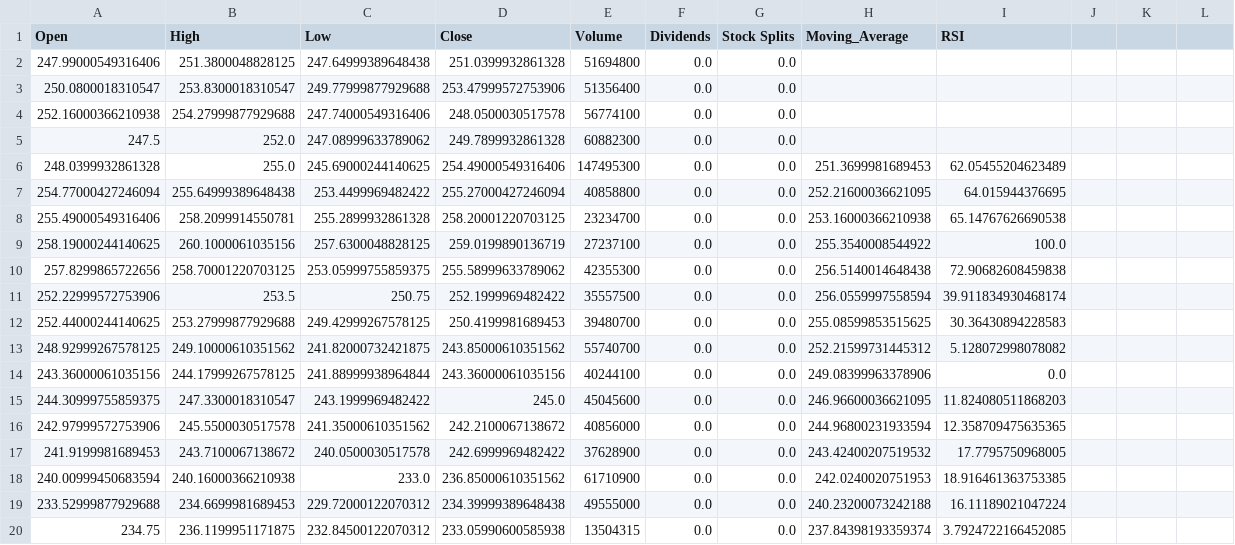
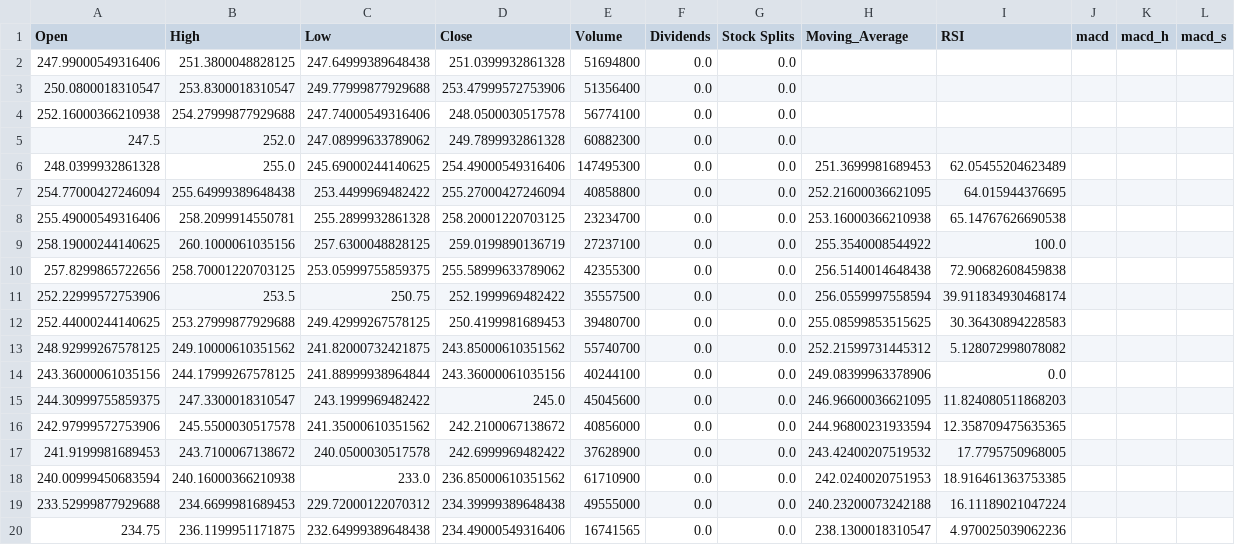
Before and after one commit to Tatianasvet/Project_1, a CSV file: AAPL_1mo_stock_price_chart.csv, drawn as a sheet; the diff names each change by its address in the sheet, - before the commit and + after, or states it on an @@ line.

Commit message:
calculate_macd

```diff
--- a/AAPL_1mo_stock_price_chart.csv
+++ b/AAPL_1mo_stock_price_chart.csv
-J1: (empty)
+J1: macd
-K1: (empty)
+K1: macd_h
-L1: (empty)
+L1: macd_s
-C20 (Low): 232.84500122070312
+C20 (Low): 232.64999389648438
-D20 (Close): 233.05990600585938
+D20 (Close): 234.49000549316406
-E20 (Volume): 13504315
+E20 (Volume): 16741565
-H20 (Moving_Average): 237.84398193359374
+H20 (Moving_Average): 238.1300018310547
-I20 (RSI): 3.7924722166452085
+I20 (RSI): 4.970025039062236
```
Also changed, not shown: 11 other files.
